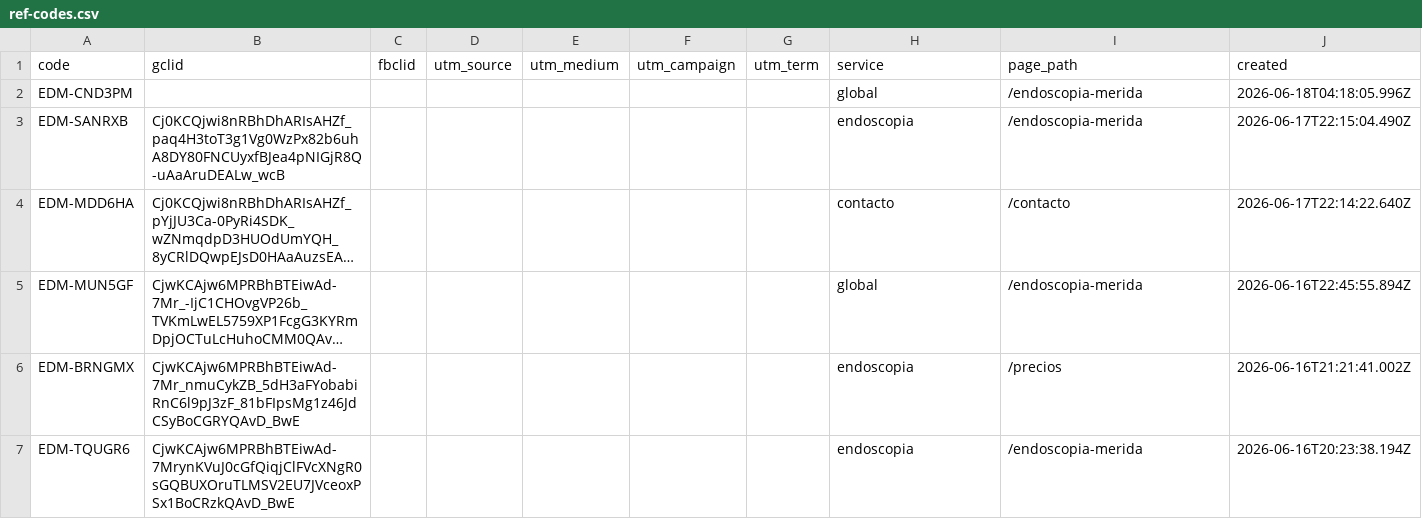
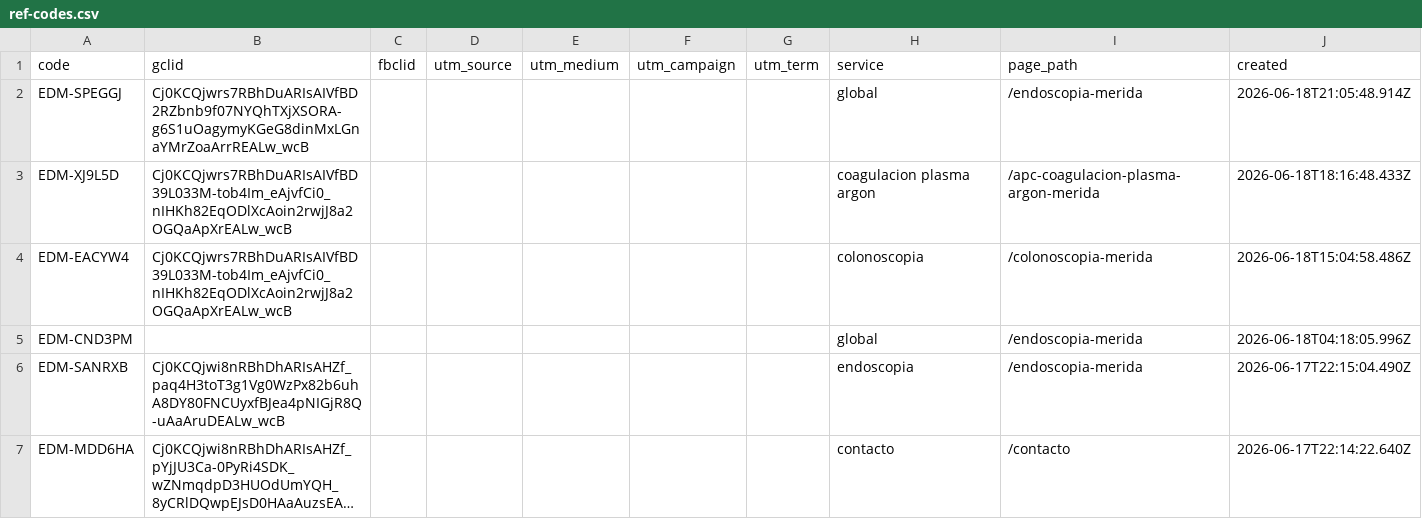
Before and after one commit to warmregards/Endoscopia-del-Mayab, a CSV file: data/ref-codes.csv, drawn as a sheet; only a part is shown; the shorter side is filled out with more unchanged rows; long unchanged cells end in ….

```diff
--- a/data/ref-codes.csv
+++ b/data/ref-codes.csv
@@ -1,2 +1,5 @@
 code,gclid,fbclid,utm_source,utm_medium,utm_campaign,utm_term,service,page_path,created
+EDM-SPEGGJ,Cj0KCQjwrs7RBhDuARIsAIVfBD2RZbnb9f07NYQhTXjXSORA-g6S1uOagymyKGeG8dinMxLGnaYMrZoaArrREALw_wcB,,,,,,global,/endoscopia-merida,2026-06-18T21:05:48.914Z
+EDM-XJ9L5D,Cj0KCQjwrs7RBhDuARIsAIVfBD39L033M-tob4Im_eAjvfCi0_nIHKh82EqODlXcAoin2rwjJ8a2OGQaApXrEALw_wcB,,,,,,coagulacion plasma argon,/apc-coagulacion-plasma-argon-merida,2026-06-18T18:16:48.433Z
+EDM-EACYW4,Cj0KCQjwrs7RBhDuARIsAIVfBD39L033M-tob4Im_eAjvfCi0_nIHKh82EqODlXcAoin2rwjJ8a2OGQaApXrEALw_wcB,,,,,,colonoscopia,/colonoscopia-merida,2026-06-18T15:04:58.486Z
 EDM-CND3PM,,,,,,,global,/endoscopia-merida,2026-06-18T04:18:05.996Z
```
